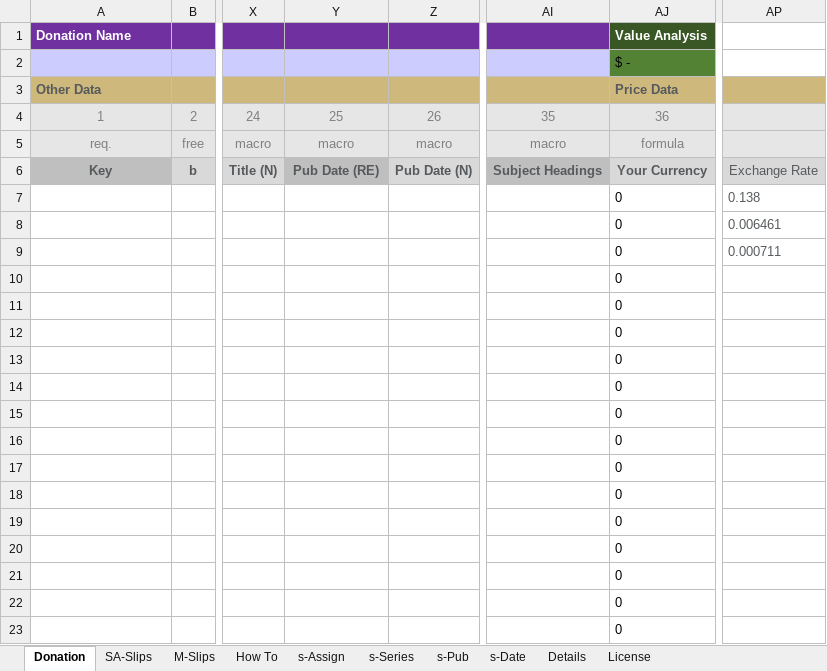
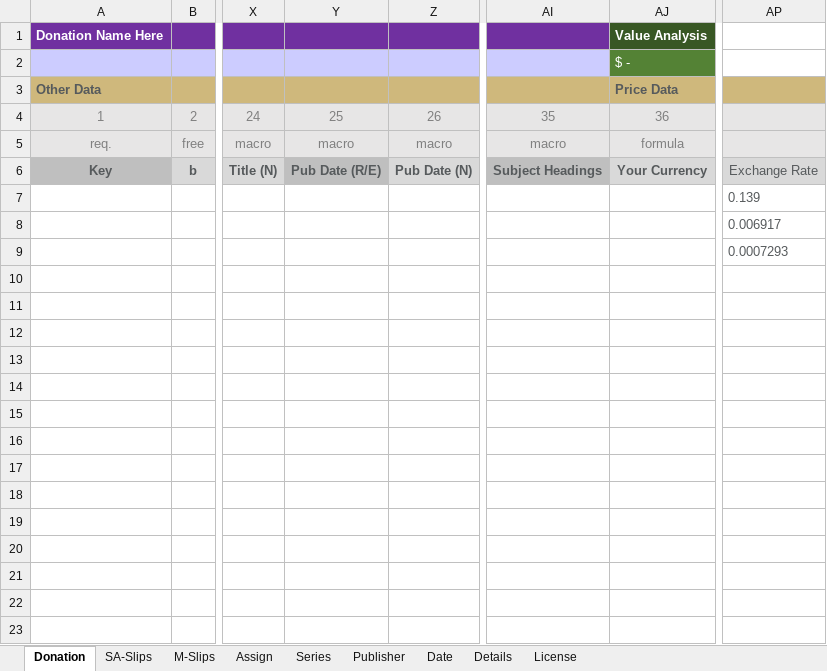
Before and after one commit to ahlisbon/CJKmaterialProcessing, an Excel workbook: Donation - Donation Name - Template.xlsm, sheet Donation, drawn as a sheet; only a part is shown, gaps mark what is left out; values as stored, in another font and other column widths than the file's, no borders; charts and pictures and conditional formats and table styles not drawn; rows hold the shown columns only; the diff names each change by its address in the sheet, - before the commit and + after, or states it on an @@ line.

Commit message:
updated donation sheet

```diff
--- a/Donation - Donation Name - Template.xlsm (sheet Donation)
+++ b/Donation - Donation Name - Template.xlsm (sheet Donation)
-sheet tab: How To
-sheet tab: s-Assign
-sheet tab: s-Series
-sheet tab: s-Pub
-sheet tab: s-Date
+sheet tab: Assign
+sheet tab: Series
+sheet tab: Publisher
+sheet tab: Date
-A1: Donation Name
+A1: Donation Name Here
-AJ2 text colour: black
+AJ2 text colour: #FFFFFF
-Y6: Pub Date (RE)
+Y6: Pub Date (R/E)
-AJ7:AJ9: 0
+AJ7:AJ9: (empty)
-AP7: 0.138
+AP7: 0.139
-AP8: 0.006461
+AP8: 0.006917
-AP9: 0.000711
+AP9: 0.0007293
-row 10:  |  |  |  |  |  | 0
-row 11:  |  |  |  |  |  | 0
-row 12:  |  |  |  |  |  | 0
-row 13:  |  |  |  |  |  | 0
-row 14:  |  |  |  |  |  | 0
-row 15:  |  |  |  |  |  | 0
-row 16:  |  |  |  |  |  | 0
-row 17:  |  |  |  |  |  | 0
-row 18:  |  |  |  |  |  | 0
-row 19:  |  |  |  |  |  | 0
-row 20:  |  |  |  |  |  | 0
-row 21:  |  |  |  |  |  | 0
-row 22:  |  |  |  |  |  | 0
-row 23:  |  |  |  |  |  | 0
```
Also changed, not shown: formulas that keep their value, charts or pictures, 1 other file.
